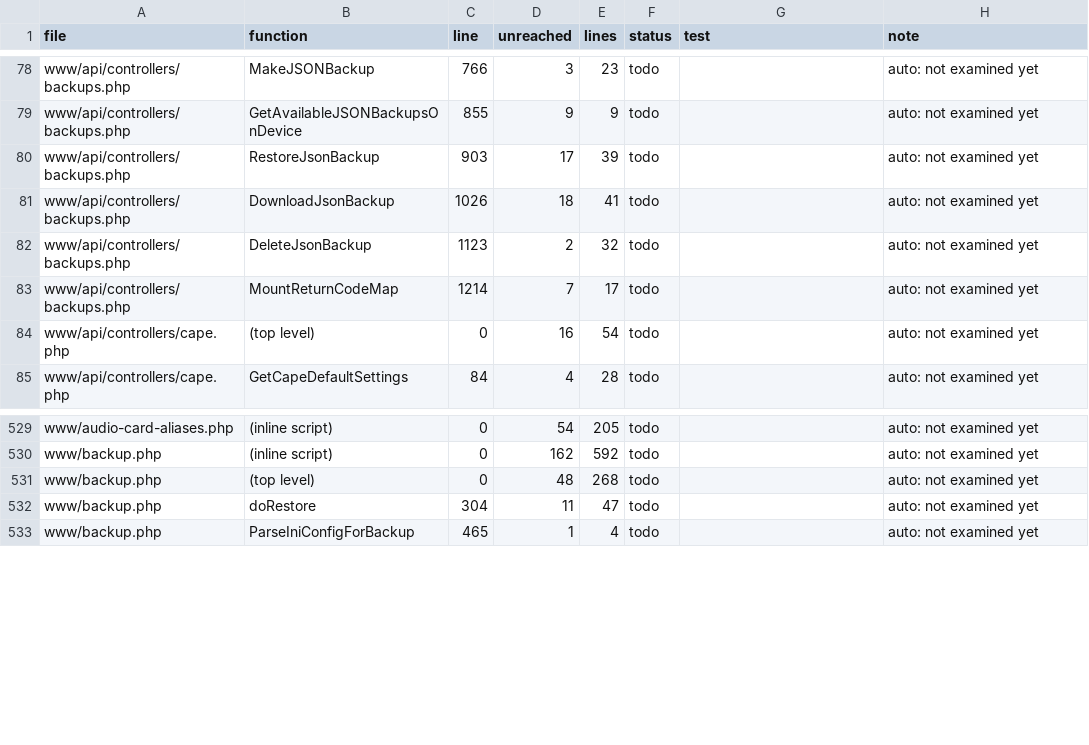
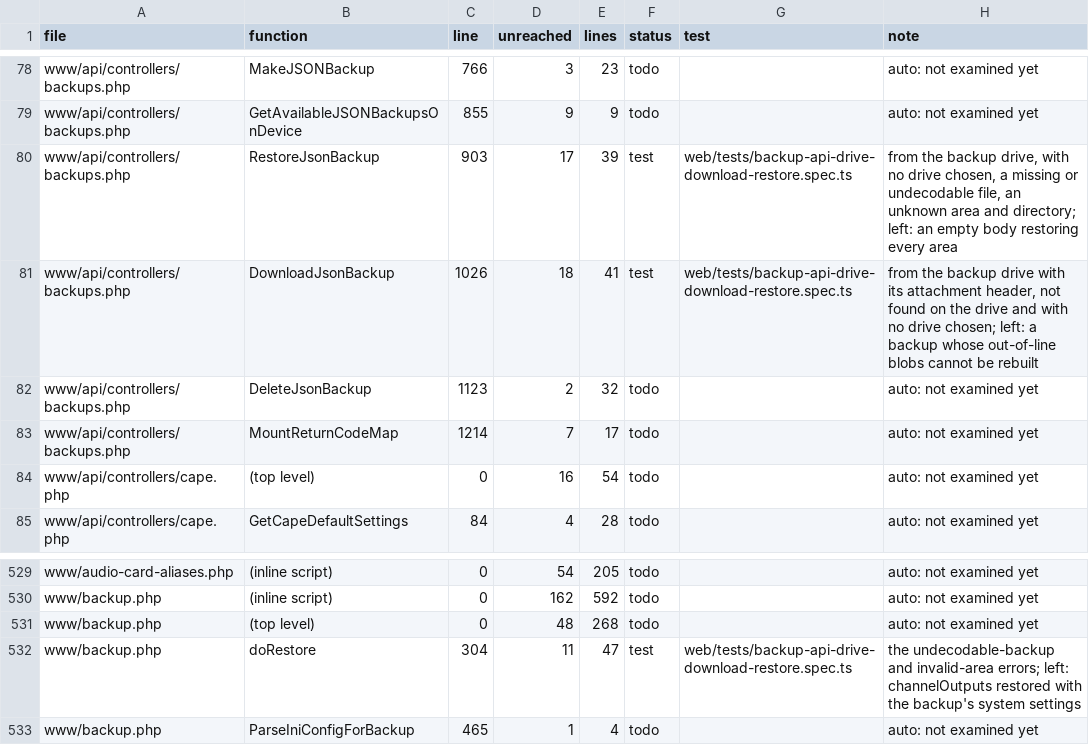
Before and after one commit to FalconChristmas/fpp-tests, a TSV file: ledger/www-gaps.tsv, drawn as a sheet; only a part is shown, gaps mark what is left out.

```diff
--- a/ledger/www-gaps.tsv
+++ b/ledger/www-gaps.tsv
@@ -79,4 +79,4 @@ www/api/controllers/backups.php	MakeJSONBackup	766	3	23	todo		auto: not examined
 www/api/controllers/backups.php	GetAvailableJSONBackupsOnDevice	855	9	9	todo		auto: not examined yet
-www/api/controllers/backups.php	RestoreJsonBackup	903	17	39	todo		auto: not examined yet
-www/api/controllers/backups.php	DownloadJsonBackup	1026	18	41	todo		auto: not examined yet
+www/api/controllers/backups.php	RestoreJsonBackup	903	17	39	test	web/tests/backup-api-drive-download-restore.spec.ts	from the backup drive, with no drive chosen, a missing or undecodable file, an unknown area and directory; left: an empty body restoring every area
+www/api/controllers/backups.php	DownloadJsonBackup	1026	18	41	test	web/tests/backup-api-drive-download-restore.spec.ts	from the backup drive with its attachment header, not found on the drive and with no drive chosen; left: a backup whose out-of-line blobs cannot be rebuilt
 www/api/controllers/backups.php	DeleteJsonBackup	1123	2	32	todo		auto: not examined yet
@@ -531,3 +531,3 @@ www/backup.php	(inline script)	0	162	592	todo		auto: not examined yet
 www/backup.php	(top level)	0	48	268	todo		auto: not examined yet
-www/backup.php	doRestore	304	11	47	todo		auto: not examined yet
+www/backup.php	doRestore	304	11	47	test	web/tests/backup-api-drive-download-restore.spec.ts	the undecodable-backup and invalid-area errors; left: channelOutputs restored with the backup's system settings
 www/backup.php	ParseIniConfigForBackup	465	1	4	todo		auto: not examined yet
```
Also changed, not shown: 1 other file.
